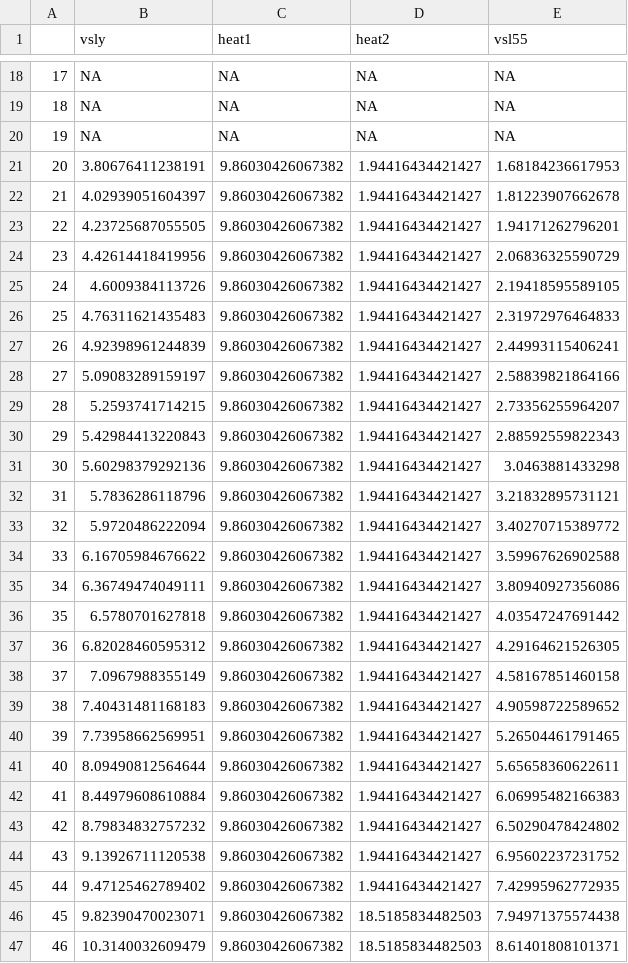
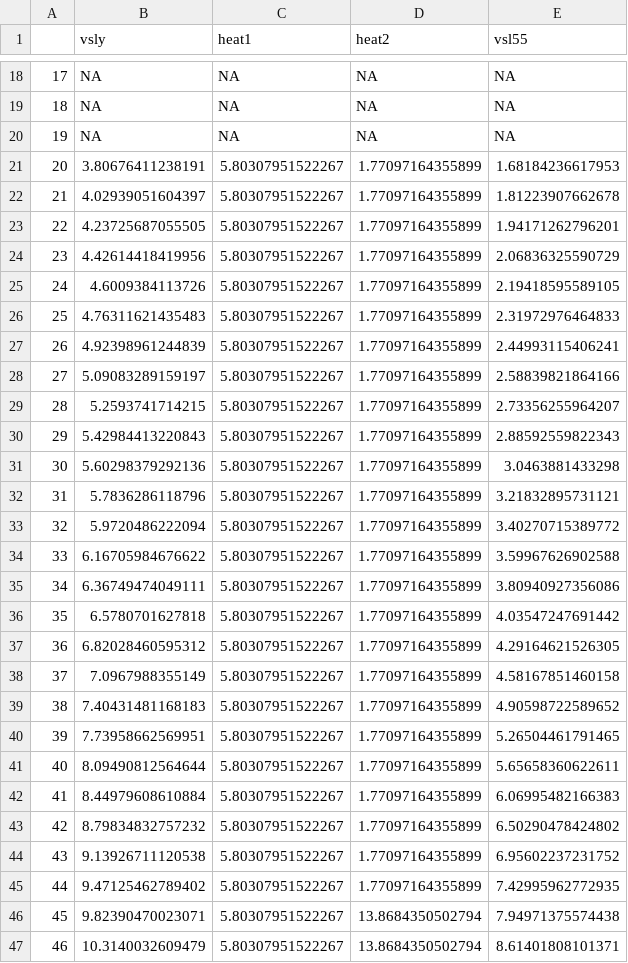
Before and after one commit to RobertASmith/heat_vsly_public, a CSV file: outputs/age_specific_results.csv, drawn as a sheet; only a part is shown, gaps mark what is left out; the diff covers the shown part only.

```diff
--- a/outputs/age_specific_results.csv
+++ b/outputs/age_specific_results.csv
@@ -20,28 +20,28 @@
 "19",NA,NA,NA,NA
-"20",3.80676411238191,9.86030426067382,1.94416434421427,1.68184236617953
-"21",4.02939051604397,9.86030426067382,1.94416434421427,1.81223907662678
-"22",4.23725687055505,9.86030426067382,1.94416434421427,1.94171262796201
-"23",4.42614418419956,9.86030426067382,1.94416434421427,2.06836325590729
-"24",4.6009384113726,9.86030426067382,1.94416434421427,2.19418595589105
-"25",4.76311621435483,9.86030426067382,1.94416434421427,2.31972976464833
-"26",4.92398961244839,9.86030426067382,1.94416434421427,2.44993115406241
-"27",5.09083289159197,9.86030426067382,1.94416434421427,2.58839821864166
-"28",5.2593741714215,9.86030426067382,1.94416434421427,2.73356255964207
-"29",5.42984413220843,9.86030426067382,1.94416434421427,2.88592559822343
-"30",5.60298379292136,9.86030426067382,1.94416434421427,3.0463881433298
-"31",5.7836286118796,9.86030426067382,1.94416434421427,3.21832895731121
-"32",5.9720486222094,9.86030426067382,1.94416434421427,3.40270715389772
-"33",6.16705984676622,9.86030426067382,1.94416434421427,3.59967626902588
-"34",6.36749474049111,9.86030426067382,1.94416434421427,3.80940927356086
-"35",6.5780701627818,9.86030426067382,1.94416434421427,4.03547247691442
-"36",6.82028460595312,9.86030426067382,1.94416434421427,4.29164621526305
-"37",7.0967988355149,9.86030426067382,1.94416434421427,4.58167851460158
-"38",7.40431481168183,9.86030426067382,1.94416434421427,4.90598722589652
-"39",7.73958662569951,9.86030426067382,1.94416434421427,5.26504461791465
-"40",8.09490812564644,9.86030426067382,1.94416434421427,5.65658360622611
-"41",8.44979608610884,9.86030426067382,1.94416434421427,6.06995482166383
-"42",8.79834832757232,9.86030426067382,1.94416434421427,6.50290478424802
-"43",9.13926711120538,9.86030426067382,1.94416434421427,6.95602237231752
-"44",9.47125462789402,9.86030426067382,1.94416434421427,7.42995962772935
-"45",9.82390470023071,9.86030426067382,18.5185834482503,7.94971375574438
-"46",10.3140032609479,9.86030426067382,18.5185834482503,8.61401808101371
+"20",3.80676411238191,5.80307951522267,1.77097164355899,1.68184236617953
+"21",4.02939051604397,5.80307951522267,1.77097164355899,1.81223907662678
+"22",4.23725687055505,5.80307951522267,1.77097164355899,1.94171262796201
+"23",4.42614418419956,5.80307951522267,1.77097164355899,2.06836325590729
+"24",4.6009384113726,5.80307951522267,1.77097164355899,2.19418595589105
+"25",4.76311621435483,5.80307951522267,1.77097164355899,2.31972976464833
+"26",4.92398961244839,5.80307951522267,1.77097164355899,2.44993115406241
+"27",5.09083289159197,5.80307951522267,1.77097164355899,2.58839821864166
+"28",5.2593741714215,5.80307951522267,1.77097164355899,2.73356255964207
+"29",5.42984413220843,5.80307951522267,1.77097164355899,2.88592559822343
+"30",5.60298379292136,5.80307951522267,1.77097164355899,3.0463881433298
+"31",5.7836286118796,5.80307951522267,1.77097164355899,3.21832895731121
+"32",5.9720486222094,5.80307951522267,1.77097164355899,3.40270715389772
+"33",6.16705984676622,5.80307951522267,1.77097164355899,3.59967626902588
+"34",6.36749474049111,5.80307951522267,1.77097164355899,3.80940927356086
+"35",6.5780701627818,5.80307951522267,1.77097164355899,4.03547247691442
+"36",6.82028460595312,5.80307951522267,1.77097164355899,4.29164621526305
+"37",7.0967988355149,5.80307951522267,1.77097164355899,4.58167851460158
+"38",7.40431481168183,5.80307951522267,1.77097164355899,4.90598722589652
+"39",7.73958662569951,5.80307951522267,1.77097164355899,5.26504461791465
+"40",8.09490812564644,5.80307951522267,1.77097164355899,5.65658360622611
+"41",8.44979608610884,5.80307951522267,1.77097164355899,6.06995482166383
+"42",8.79834832757232,5.80307951522267,1.77097164355899,6.50290478424802
+"43",9.13926711120538,5.80307951522267,1.77097164355899,6.95602237231752
+"44",9.47125462789402,5.80307951522267,1.77097164355899,7.42995962772935
+"45",9.82390470023071,5.80307951522267,13.8684350502794,7.94971375574438
+"46",10.3140032609479,5.80307951522267,13.8684350502794,8.61401808101371
```
Also changed, not shown: 98 edited cells elsewhere in this file, cleandata/gbd17_mortrates.csv, outputs/Results.csv, 8 other files.
